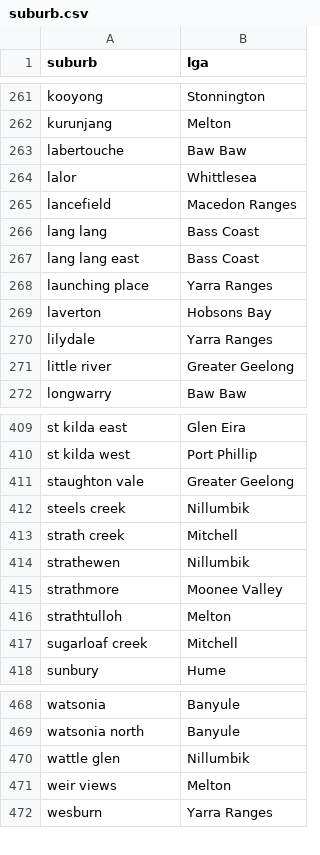
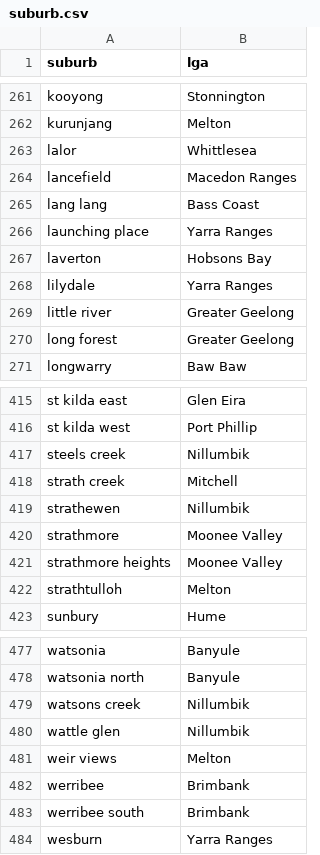
Before and after one commit to YannChye/realestate_trends, a CSV file: database/suburb.csv, drawn as a sheet; only a part is shown, gaps mark what is left out; the diff covers the shown part only.

```diff
--- a/database/suburb.csv
+++ b/database/suburb.csv
@@ -262,3 +262,2 @@ kooyong,Stonnington
 kurunjang,Melton
-labertouche,Baw Baw
 lalor,Whittlesea
@@ -266,3 +265,2 @@ lancefield,Macedon Ranges
 lang lang,Bass Coast
-lang lang east,Bass Coast
 launching place,Yarra Ranges
@@ -271,2 +269,3 @@ lilydale,Yarra Ranges
 little river,Greater Geelong
+long forest,Greater Geelong
 longwarry,Baw Baw
@@ -410,3 +416,2 @@ st kilda east,Glen Eira
 st kilda west,Port Phillip
-staughton vale,Greater Geelong
 steels creek,Nillumbik
@@ -415,4 +420,4 @@ strathewen,Nillumbik
 strathmore,Moonee Valley
+strathmore heights,Moonee Valley
 strathtulloh,Melton
-sugarloaf creek,Mitchell
 sunbury,Hume
@@ -469,4 +478,7 @@ watsonia,Banyule
 watsonia north,Banyule
+watsons creek,Nillumbik
 wattle glen,Nillumbik
 weir views,Melton
+werribee,Brimbank
+werribee south,Brimbank
 wesburn,Yarra Ranges
```
Also changed, not shown: 26 added rows and 16 removed rows elsewhere in this file, database/lga.csv, database/offence_rate.csv, 29 other files.
